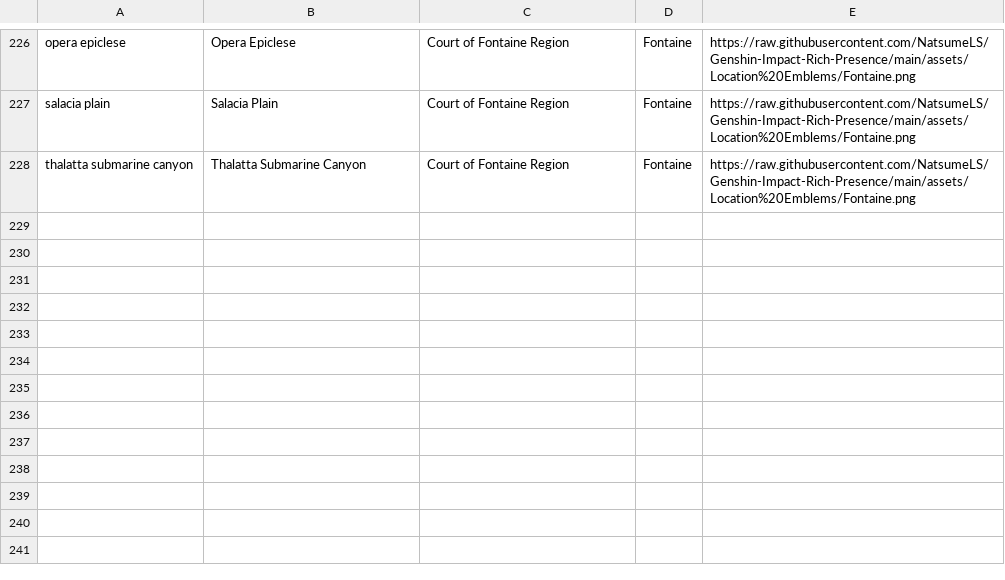
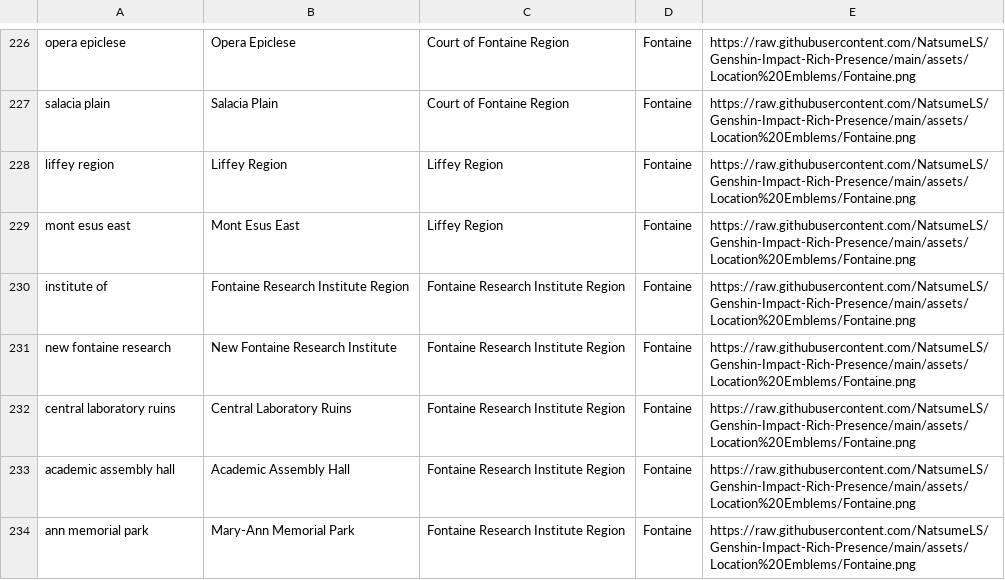
Before and after one commit to NatsumeLS/Genshin-Impact-Rich-Presence, a CSV file: data/locations.csv, drawn as a sheet; only a part is shown, gaps mark what is left out.

```diff
--- a/data/locations.csv
+++ b/data/locations.csv
@@ -227,2 +227,8 @@ opera epiclese,Opera Epiclese,Court of Fontaine Region,Fontaine,https://raw.gith
 salacia plain,Salacia Plain,Court of Fontaine Region,Fontaine,https://raw.githubusercontent.com/NatsumeLS/Genshin-Impact-Rich-Presence/main/assets/Location%20Emblems/Fontaine.png
-thalatta submarine canyon,Thalatta Submarine Canyon,Court of Fontaine Region,Fontaine,https://raw.githubusercontent.com/NatsumeLS/Genshin-Impact-Rich-Presence/main/assets/Location%20Emblems/Fontaine.png
+liffey region,Liffey Region,Liffey Region,Fontaine,https://raw.githubusercontent.com/NatsumeLS/Genshin-Impact-Rich-Presence/main/assets/Location%20Emblems/Fontaine.png
+mont esus east,Mont Esus East,Liffey Region,Fontaine,https://raw.githubusercontent.com/NatsumeLS/Genshin-Impact-Rich-Presence/main/assets/Location%20Emblems/Fontaine.png
+institute of,Fontaine Research Institute Region,Fontaine Research Institute Region,Fontaine,https://raw.githubusercontent.com/NatsumeLS/Genshin-Impact-Rich-Presence/main/assets/Location%20Emblems/Fontaine.png
+new fontaine research,New Fontaine Research Institute,Fontaine Research Institute Region,Fontaine,https://raw.githubusercontent.com/NatsumeLS/Genshin-Impact-Rich-Presence/main/assets/Location%20Emblems/Fontaine.png
+central laboratory ruins,Central Laboratory Ruins,Fontaine Research Institute Region,Fontaine,https://raw.githubusercontent.com/NatsumeLS/Genshin-Impact-Rich-Presence/main/assets/Location%20Emblems/Fontaine.png
+academic assembly hall,Academic Assembly Hall,Fontaine Research Institute Region,Fontaine,https://raw.githubusercontent.com/NatsumeLS/Genshin-Impact-Rich-Presence/main/assets/Location%20Emblems/Fontaine.png
+ann memorial park,Mary-Ann Memorial Park,Fontaine Research Institute Region,Fontaine,https://raw.githubusercontent.com/NatsumeLS/Genshin-Impact-Rich-Presence/main/assets/Location%20Emblems/Fontaine.png
```
Also changed, not shown: data/bosses.csv, data/characters.csv, 4 other files.
